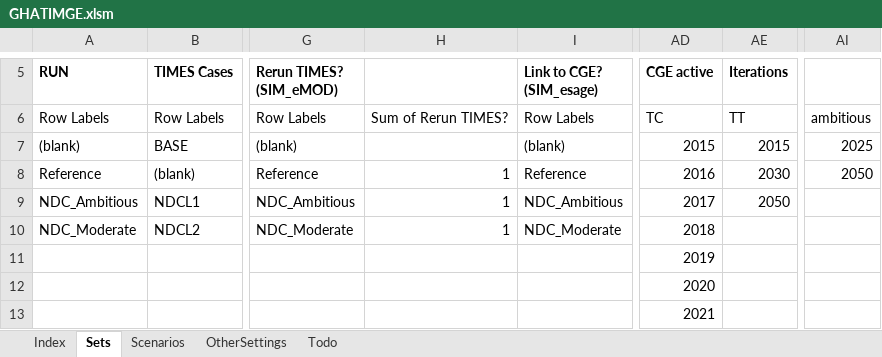
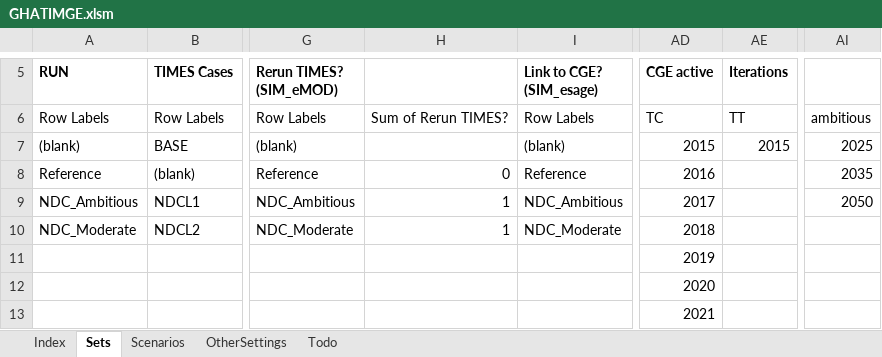
Before and after one commit to alisonERC/GHATIMGE, an Excel workbook: GHATIMGE.xlsm, sheet Sets, drawn as a sheet; only a part is shown, gaps mark what is left out; values as stored, in another font and other column widths than the file's, no borders; the diff names each change by its address in the sheet, - before the commit and + after, or states it on an @@ line.

```diff
--- a/GHATIMGE.xlsm (sheet Sets)
+++ b/GHATIMGE.xlsm (sheet Sets)
-H8: 1
+H8: 0
-AE8 (Iterations): 2030
+AE8 (Iterations): (empty)
-AI8: 2050
+AI8: 2035
-AE9 (Iterations): 2050
+AE9 (Iterations): (empty)
-AI9: (empty)
+AI9: 2050
```
Also changed, not shown: sheet Scenarios, charts or pictures, 16 other files.
